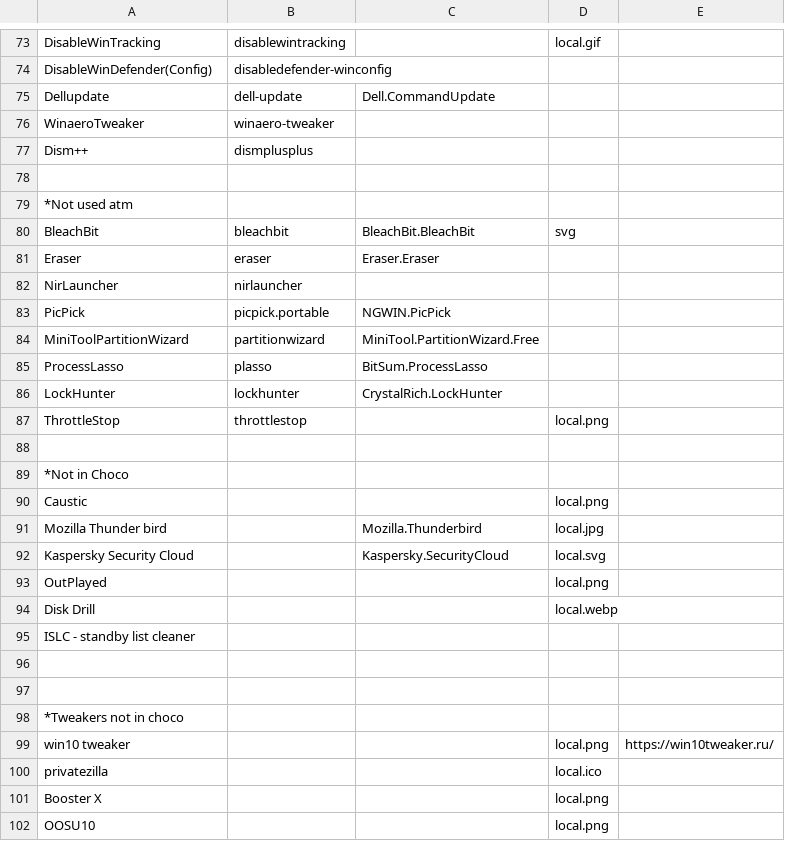
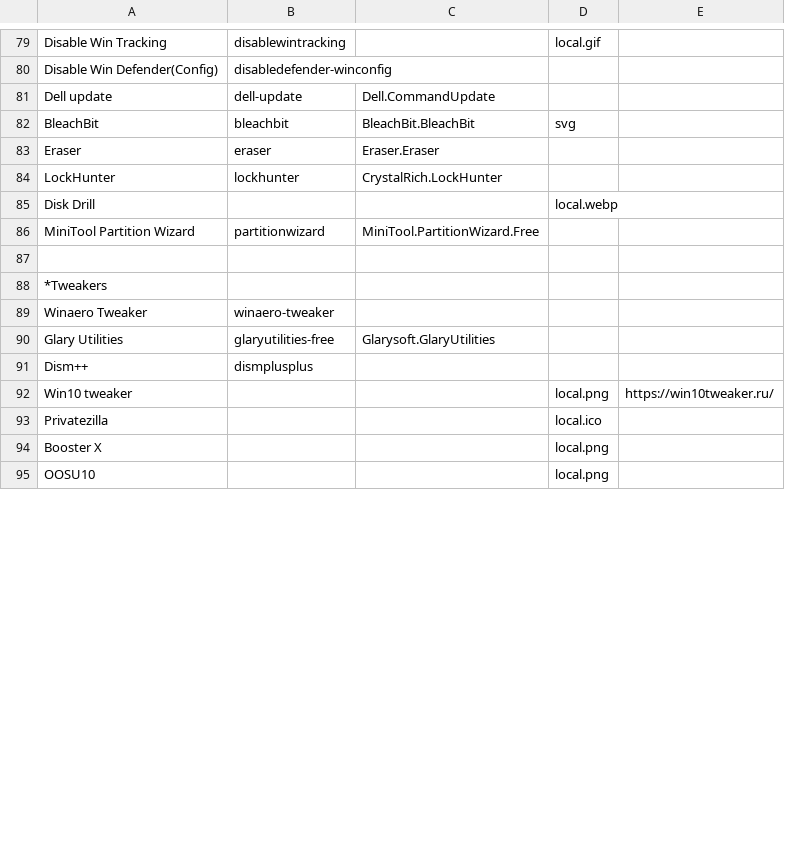
Before and after one commit to Deezbec/Chocolater, a CSV file: list - example.csv, drawn as a sheet; only a part is shown, gaps mark what is left out; removed rows and columns are numbered as before the commit, all else as after; the diff covers the shown part only; the diff names each change by its address in the sheet, - before the commit and + after, or states it on an @@ line.

```diff
--- a/list - example.csv
+++ b/list - example.csv
-A79: DisableWinTracking
+A79: Disable Win Tracking
-A80: DisableWinDefender(Config)
+A80: Disable Win Defender(Config)
-A81: Dellupdate
+A81: Dell update
-row 76: WinaeroTweaker | winaero-tweaker
-row 78: (empty)
@@ row 79 moved to row 55: *Not used atm @@
@@ row 82 moved to row 57: NirLauncher @@
@@ row 83 moved to row 58: PicPick @@
-row 84: MiniToolPartitionWizard | partitionwizard | MiniTool.PartitionWizard.Free
@@ row 85 moved to row 59: ProcessLasso @@
@@ row 87 moved to row 56: ThrottleStop @@
@@ row 94 moved to row 85: Disk Drill @@
+row 86: MiniTool Partition Wizard | partitionwizard | MiniTool.PartitionWizard.Free
-A88: *Not in Choco
+A88: *Tweakers
@@ row 90 moved to row 76: Caustic @@
-row 91: Mozilla Thunder bird |  | Mozilla.Thunderbird | local.jpg
-row 92: Kaspersky Security Cloud |  | Kaspersky.SecurityCloud | local.svg
@@ row 93 moved to row 43: OutPlayed @@
@@ row 95 moved to row 25: ISLC - standby list cleaner @@
-row 89: (empty)
+row 89: Winaero Tweaker | winaero-tweaker
-row 90: (empty)
+row 90: Glary Utilities | glaryutilities-free | Glarysoft.GlaryUtilities
-row 98: *Tweakers not in choco
@@ row 77 moved to row 91: Dism++ @@
-A92: win10 tweaker
+A92: Win10 tweaker
-A93: privatezilla
+A93: Privatezilla
```
Also changed, not shown: 13 added rows, 15 removed rows, 11 moved rows and 29 edited cells elsewhere in this file, list.csv, 7 other files.
